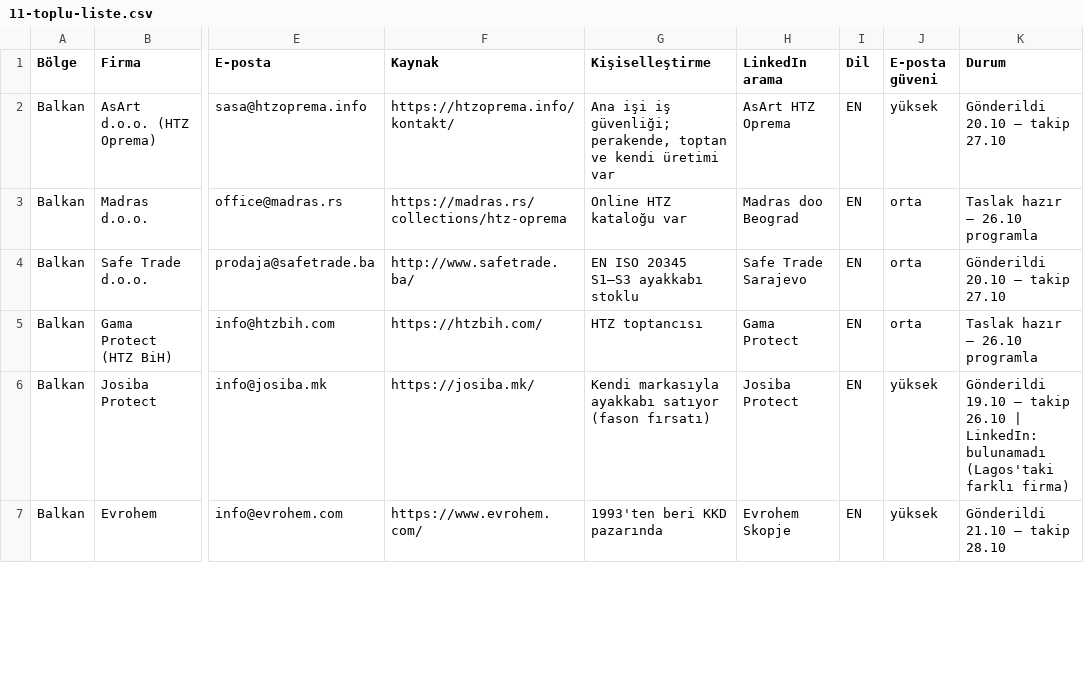
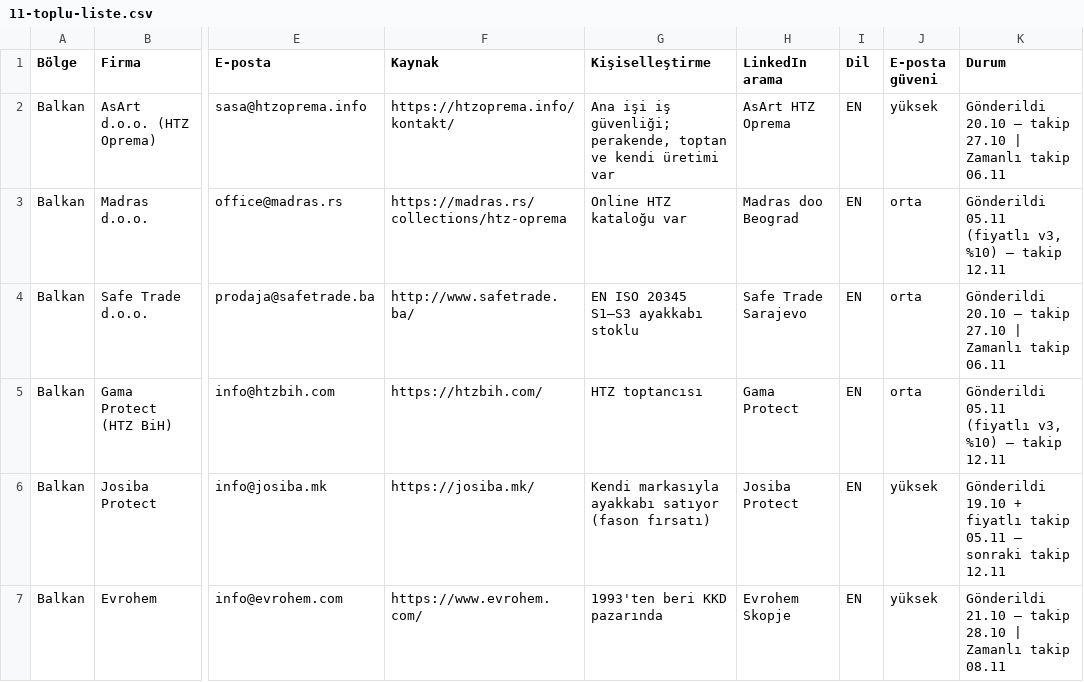
Before and after one commit to kahiyecoffee-del/Li, a CSV file: kkd-ticaret/11-toplu-liste.csv, drawn as a sheet; only a part is shown, gaps mark what is left out; the diff covers the shown part only; the diff names each change by its address in the sheet, - before the commit and + after, or states it on an @@ line.

```diff
--- a/kkd-ticaret/11-toplu-liste.csv
+++ b/kkd-ticaret/11-toplu-liste.csv
-K2 (Durum): Gönderildi 20.10 – takip 27.10
+K2 (Durum): Gönderildi 20.10 – takip 27.10 | Zamanlı takip 06.11
-K3 (Durum): Taslak hazır – 26.10 programla
+K3 (Durum): Gönderildi 05.11 (fiyatlı v3, %10) – takip 12.11
-K4 (Durum): Gönderildi 20.10 – takip 27.10
+K4 (Durum): Gönderildi 20.10 – takip 27.10 | Zamanlı takip 06.11
-K5 (Durum): Taslak hazır – 26.10 programla
+K5 (Durum): Gönderildi 05.11 (fiyatlı v3, %10) – takip 12.11
-K6 (Durum): Gönderildi 19.10 – takip 26.10 | LinkedIn: bulunamadı (Lagos'taki farklı firma)
+K6 (Durum): Gönderildi 19.10 + fiyatlı takip 05.11 – sonraki takip 12.11
-K7 (Durum): Gönderildi 21.10 – takip 28.10
+K7 (Durum): Gönderildi 21.10 – takip 28.10 | Zamanlı takip 08.11
```
Also changed, not shown: 29 edited cells elsewhere in this file, 1 other file.
